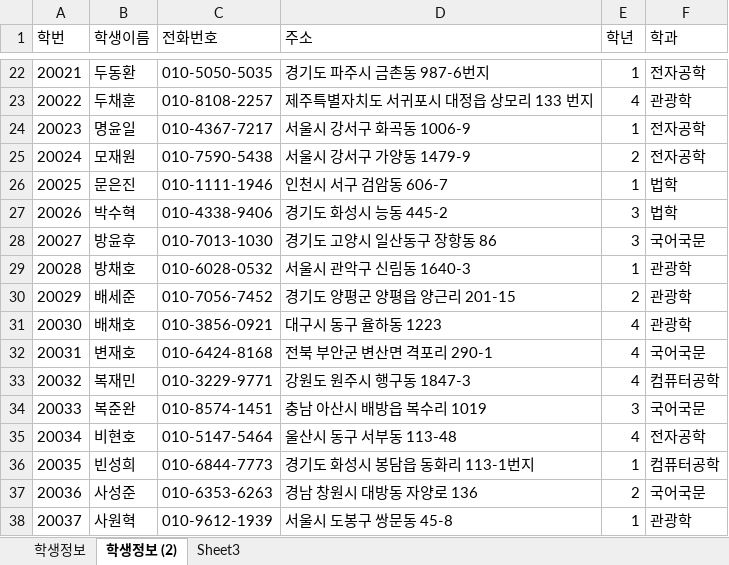
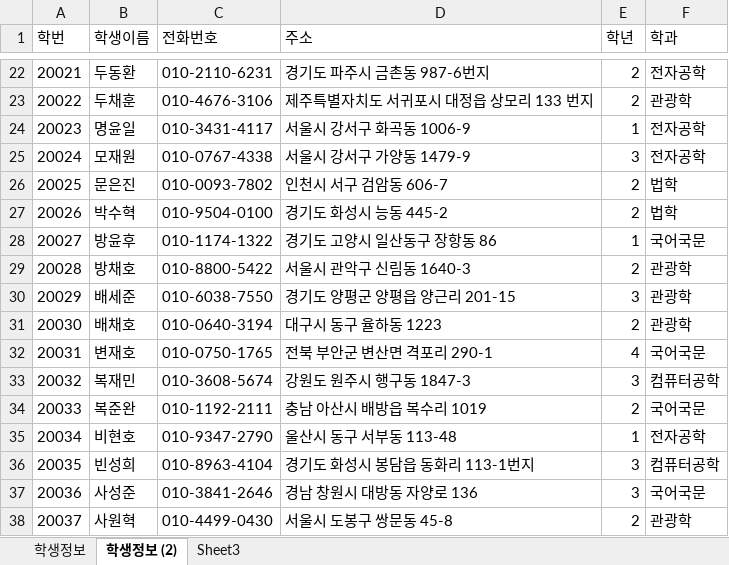
Before and after one commit to heonjunkim/Biz_506_2020_07_DBMS, an Excel workbook: 참고자료/학생정보테이블.xlsx, sheet 학생정보 (2), drawn as a sheet; only a part is shown, gaps mark what is left out; values as stored, in another font and other column widths than the file's, no borders; the diff covers the shown part only; the diff names each change by its address in the sheet, - before the commit and + after, or states it on an @@ line.

```diff
--- a/참고자료/학생정보테이블.xlsx (sheet 학생정보 (2))
+++ b/참고자료/학생정보테이블.xlsx (sheet 학생정보 (2))
-C22 (전화번호): 010-5050-5035
+C22 (전화번호): 010-2110-6231
-E22 (학년): 1
+E22 (학년): 2
-C23 (전화번호): 010-8108-2257
+C23 (전화번호): 010-4676-3106
-E23 (학년): 4
+E23 (학년): 2
-C24 (전화번호): 010-4367-7217
+C24 (전화번호): 010-3431-4117
-C25 (전화번호): 010-7590-5438
+C25 (전화번호): 010-0767-4338
-E25 (학년): 2
+E25 (학년): 3
-C26 (전화번호): 010-1111-1946
+C26 (전화번호): 010-0093-7802
-E26 (학년): 1
+E26 (학년): 2
-C27 (전화번호): 010-4338-9406
+C27 (전화번호): 010-9504-0100
-E27 (학년): 3
+E27 (학년): 2
-C28 (전화번호): 010-7013-1030
+C28 (전화번호): 010-1174-1322
-E28 (학년): 3
+E28 (학년): 1
-C29 (전화번호): 010-6028-0532
+C29 (전화번호): 010-8800-5422
-E29 (학년): 1
+E29 (학년): 2
-C30 (전화번호): 010-7056-7452
+C30 (전화번호): 010-6038-7550
-E30 (학년): 2
+E30 (학년): 3
-C31 (전화번호): 010-3856-0921
+C31 (전화번호): 010-0640-3194
-E31 (학년): 4
+E31 (학년): 2
-C32 (전화번호): 010-6424-8168
+C32 (전화번호): 010-0750-1765
-C33 (전화번호): 010-3229-9771
+C33 (전화번호): 010-3608-5674
-E33 (학년): 4
+E33 (학년): 3
-C34 (전화번호): 010-8574-1451
+C34 (전화번호): 010-1192-2111
-E34 (학년): 3
+E34 (학년): 2
-C35 (전화번호): 010-5147-5464
+C35 (전화번호): 010-9347-2790
-E35 (학년): 4
+E35 (학년): 1
-C36 (전화번호): 010-6844-7773
+C36 (전화번호): 010-8963-4104
-E36 (학년): 1
+E36 (학년): 3
-C37 (전화번호): 010-6353-6263
+C37 (전화번호): 010-3841-2646
-E37 (학년): 2
+E37 (학년): 3
-C38 (전화번호): 010-9612-1939
+C38 (전화번호): 010-4499-0430
-E38 (학년): 1
+E38 (학년): 2
```
Also changed, not shown: 139 edited cells elsewhere in this sheet, sheet 학생정보, 참고자료/00.테이블명세 양식.xlsx, 5 other files.
